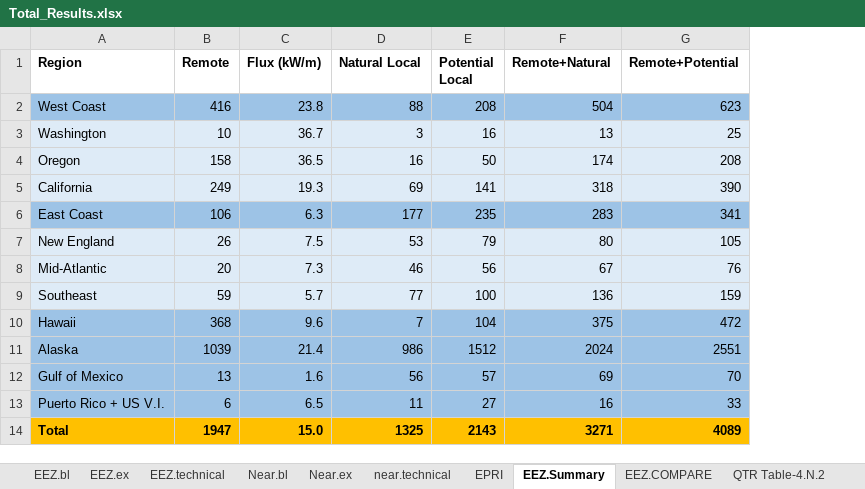
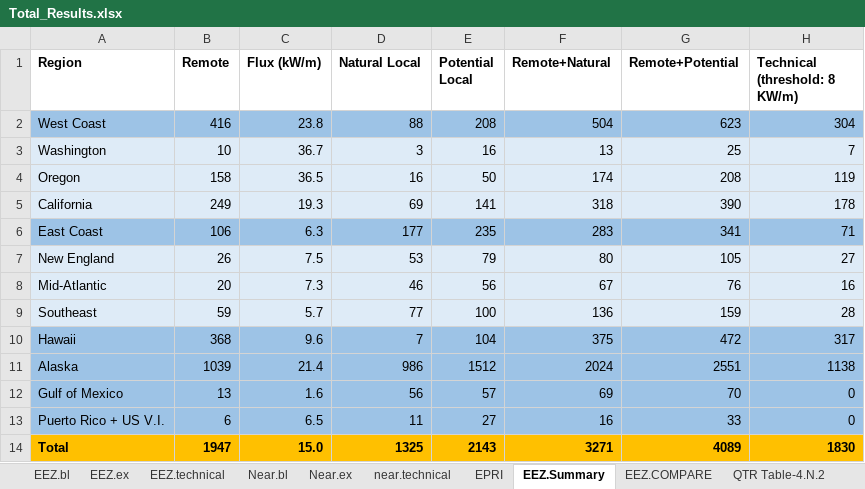
Before and after one commit to USMHKResource/wave_res, an Excel workbook: results/Total_Results.xlsx, sheet EEZ.Summary, drawn as a sheet; values as stored, in another font and other column widths than the file's, no borders; the diff names each change by its address in the sheet, - before the commit and + after, or states it on an @@ line.

Commit message:
Calculate bidirectional technical resource numbers.

```diff
--- a/results/Total_Results.xlsx (sheet EEZ.Summary)
+++ b/results/Total_Results.xlsx (sheet EEZ.Summary)
+column H (Technical (threshold: 8 KW/m)), rows 2-14: 304 | 7 | 119 | 178 | 71 | 27 | 16 | 28 | 317 | 1138 | 0 | 0 | 1830
```
Also changed, not shown: sheet near.technical, sheet EEZ.technical, sheet QTR Table-4.N.2, sheet Near.Summary, 3 other files.
